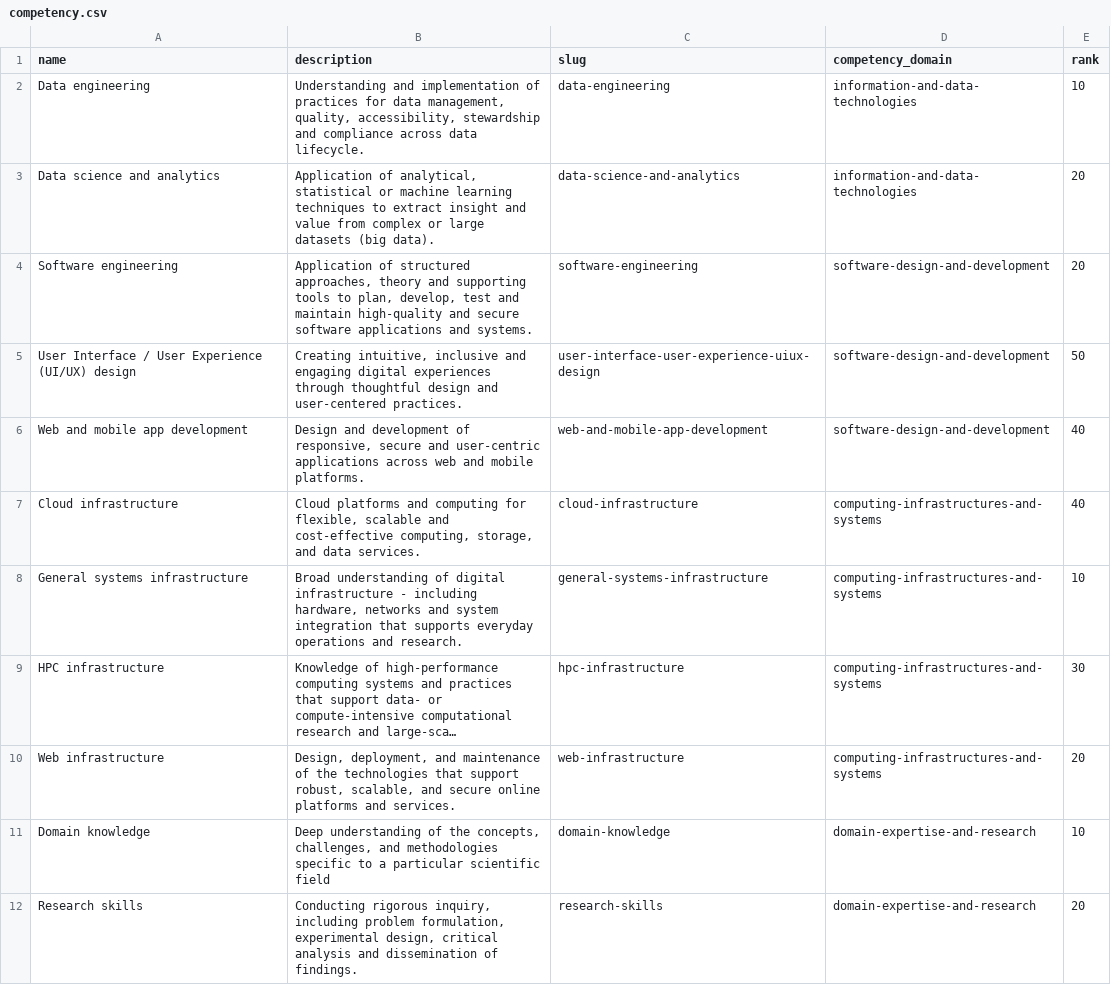
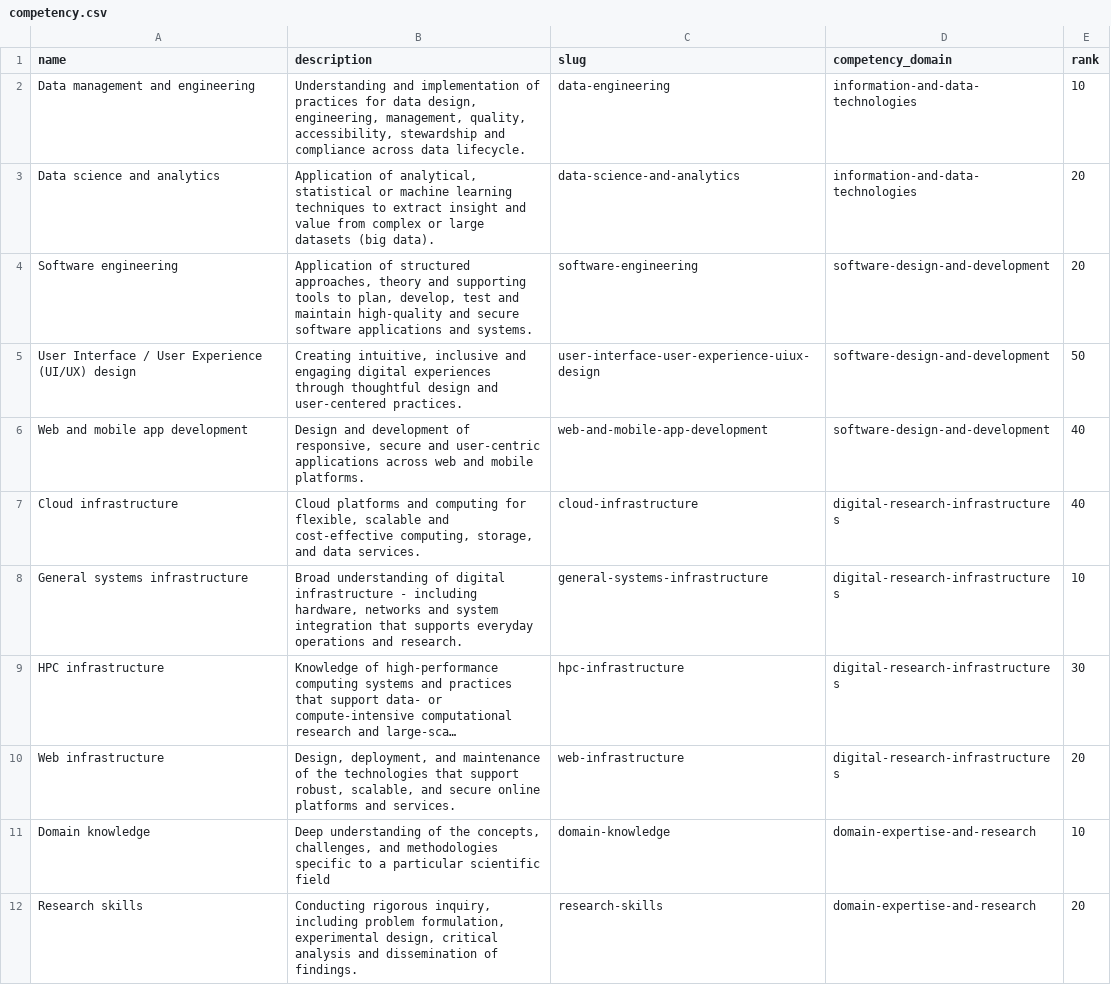
Before and after one commit to direct-framework/digital-research-competencies-framework, a CSV file: framework/competency.csv, drawn as a sheet; only a part is shown; long unchanged cells end in …; the diff covers the shown part only; the diff names each change by its address in the sheet, - before the commit and + after, or states it on an @@ line.

```diff
--- a/framework/competency.csv
+++ b/framework/competency.csv
-A2 (name): Data engineering
+A2 (name): Data management and engineering
-B2 (description): …for data management, quality,…
+B2 (description): …for data design, engineering, management, quality,…
-D7:D10 (competency_domain): computing-infrastructures-and-systems
+D7:D10 (competency_domain): digital-research-infrastructures
```
Also changed, not shown: 1 added row, 1 removed row and 10 edited cells elsewhere in this file, framework/competency_domain.csv, framework/learning_resource.csv, 9 other files.
